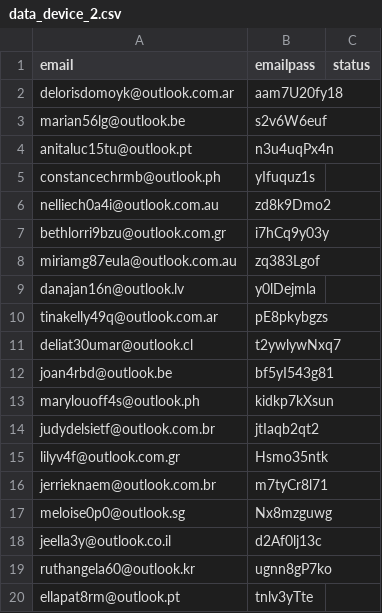
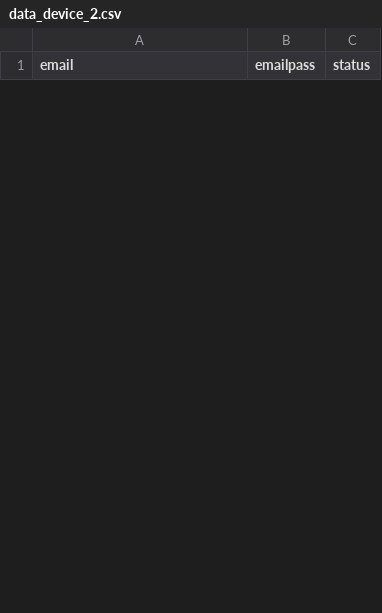
Before and after one commit to thanhlongzzz/AutoTouchPro, a CSV file: assets/lunarcrush/data_device_2.csv, drawn as a sheet; only a part is shown; the diff covers the shown part only.

```diff
--- a/assets/lunarcrush/data_device_2.csv
+++ b/assets/lunarcrush/data_device_2.csv
@@ -1,20 +1 @@
 email,emailpass,status
-delorisdomoyk@outlook.com.ar,aam7U20fy18
-marian56lg@outlook.be,s2v6W6euf
-anitaluc15tu@outlook.pt,n3u4uqPx4n
-constancechrmb@outlook.ph,yIfuquz1s
-nelliech0a4i@outlook.com.au,zd8k9Dmo2
-bethlorri9bzu@outlook.com.gr,i7hCq9y03y
-miriamg87eula@outlook.com.au,zq383Lgof
-danajan16n@outlook.lv,y0lDejmla
-tinakelly49q@outlook.com.ar,pE8pkybgzs
-deliat30umar@outlook.cl,t2ywlywNxq7
-joan4rbd@outlook.be,bf5yI543g81
-marylouoff4s@outlook.ph,kidkp7kXsun
-judydelsietf@outlook.com.br,jtIaqb2qt2
-lilyv4f@outlook.com.gr,Hsmo35ntk
-jerrieknaem@outlook.com.br,m7tyCr8l71
-meloise0p0@outlook.sg,Nx8mzguwg
-jeella3y@outlook.co.il,d2Af0lj13c
-ruthangela60@outlook.kr,ugnn8gP7ko
-ellapat8rm@outlook.pt,tnlv3yTte
```
Also changed, not shown: 34 added rows and 21 removed rows elsewhere in this file, assets/lunarcrush/data_device_1.csv.
